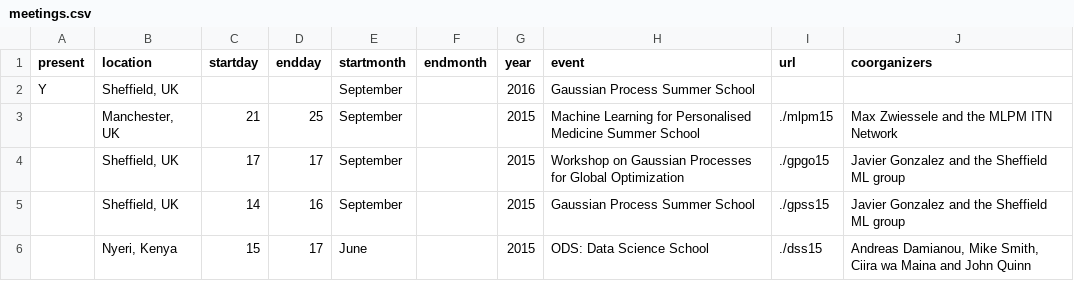
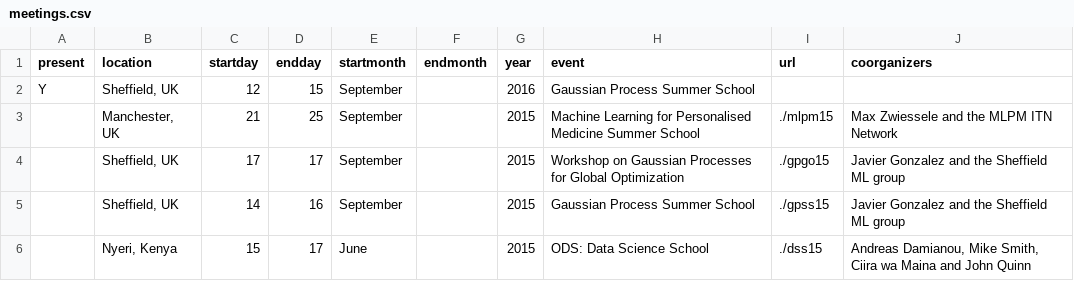
Before and after one commit to gpschool/gpschool.github.io, a CSV file: _data/meetings.csv, drawn as a sheet; only a part is shown.

Commit message:
Update meetings.csv

```diff
--- a/_data/meetings.csv
+++ b/_data/meetings.csv
@@ -1,3 +1,3 @@
 present,location,startday,endday,startmonth,endmonth,year,event,url,coorganizers
-Y,"Sheffield, UK",,,September,,2016,"Gaussian Process Summer School",,
+Y,"Sheffield, UK",12,15,September,,2016,"Gaussian Process Summer School",,
 ,"Manchester, UK",21,25,September,,2015,"Machine Learning for Personalised Medicine Summer School",./mlpm15,Max Zwiessele and the MLPM ITN Network
```
